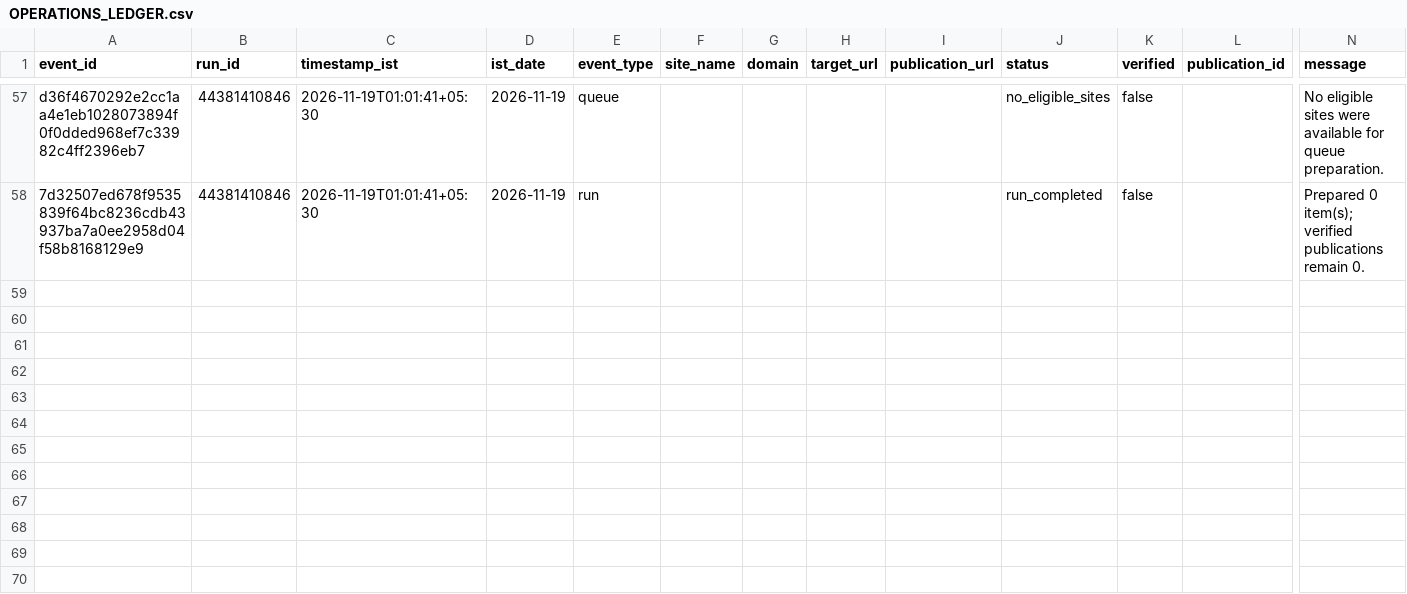
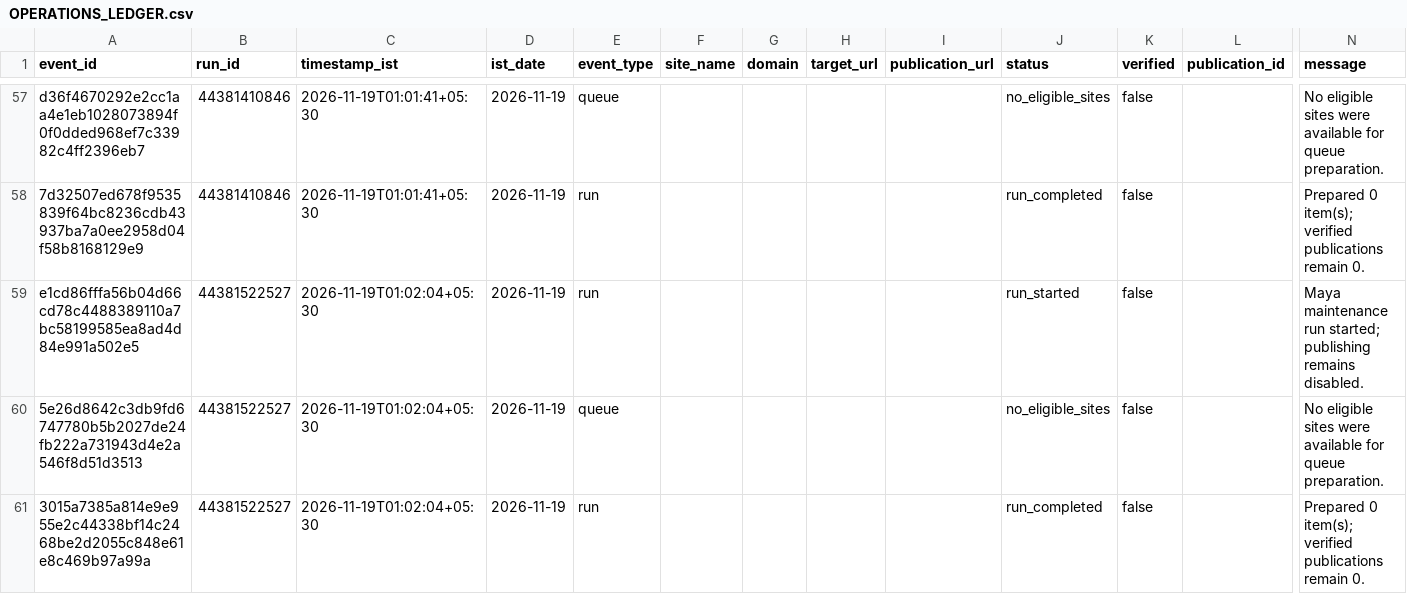
Before and after one commit to shkrelitechnologies-cloud/maya, a CSV file: operations/OPERATIONS_LEDGER.csv, drawn as a sheet; only a part is shown, gaps mark what is left out; rows hold the shown columns only; the diff names each change by its address in the sheet, - before the commit and + after, or states it on an @@ line.

Commit message:
Update Maya IST operations ledger

```diff
--- a/operations/OPERATIONS_LEDGER.csv
+++ b/operations/OPERATIONS_LEDGER.csv
+row 59: e1cd86fffa56b04d66cd78c4488389110a7bc58199585ea8ad4d84e991a502e5 | 44381522527 | 2026-11-19T01:02:04+05:30 | 2026-11-19 | run |  |  |  |  | run_started | false |  | Maya maintenance run started; publishing remains disabled.
+row 60: 5e26d8642c3db9fd6747780b5b2027de24fb222a731943d4e2a546f8d51d3513 | 44381522527 | 2026-11-19T01:02:04+05:30 | 2026-11-19 | queue |  |  |  |  | no_eligible_sites | false |  | No eligible sites were available for queue preparation.
+row 61: 3015a7385a814e9e955e2c44338bf14c2468be2d2055c848e61e8c469b97a99a | 44381522527 | 2026-11-19T01:02:04+05:30 | 2026-11-19 | run |  |  |  |  | run_completed | false |  | Prepared 0 item(s); verified publications remain 0.
```
Also changed, not shown: operations/DAILY_SUMMARY.csv.
